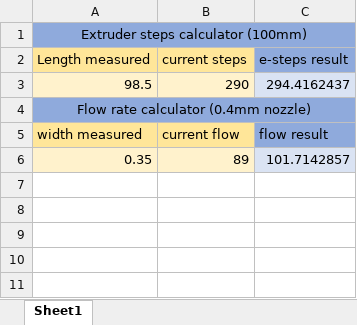
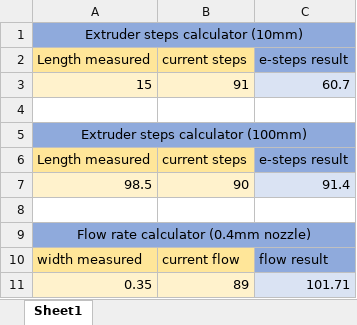
Before and after one commit to forReason/3dPrinter-Calibration, an Excel workbook: How-Tos Documents and tools/calibration calculation.xlsx, sheet Sheet1, drawn as a sheet; values as stored, in another font and other column widths than the file's, no borders; addresses are those after the commit; the diff names each change by its address in the sheet, - before the commit and + after, or states it on an @@ line.

Commit message:
added 10mm e-steps
added calculator for 10mm e-steps

```diff
--- a/How-Tos Documents and tools/calibration calculation.xlsx (sheet Sheet1)
+++ b/How-Tos Documents and tools/calibration calculation.xlsx (sheet Sheet1)
+row 1: Extruder steps calculator (10mm)
+row 2: Length measured | current steps | e-steps result
+row 3: 15 | 91 | 60.7
+row 4: (empty)
-B7: 290
+B7: 90
-C7: 294.4162437
+C7: 91.4
+row 8: (empty)
-C11: 101.7142857
+C11: 101.71
```
